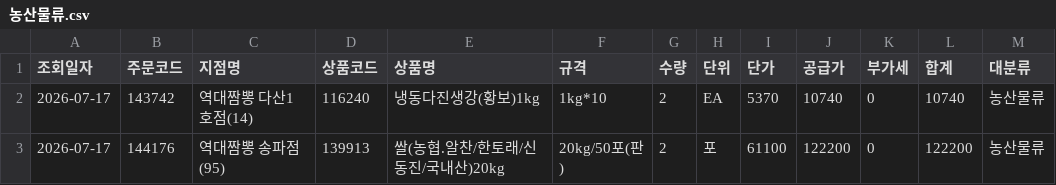
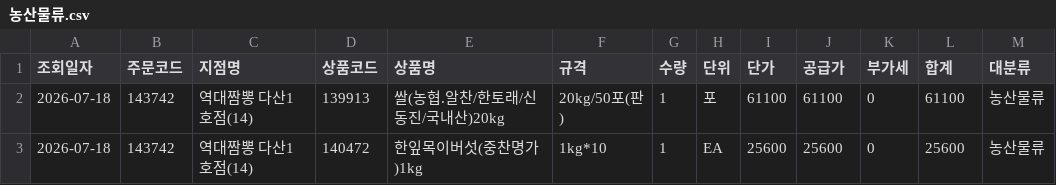
Before and after one commit to dampd21/Sajodaerim, a CSV file: output/by_category/농산물류.csv, drawn as a sheet.

```diff
--- a/output/by_category/농산물류.csv
+++ b/output/by_category/농산물류.csv
@@ -1,3 +1,3 @@
 조회일자,주문코드,지점명,상품코드,상품명,규격,수량,단위,단가,공급가,부가세,합계,대분류
-2026-07-17,143742,역대짬뽕 다산1호점(14),116240,냉동다진생강(황보)1kg,1kg*10,2,EA,5370,10740,0,10740,농산물류
-2026-07-17,144176,역대짬뽕 송파점(95),139913,쌀(농협.알찬/한토래/신동진/국내산)20kg,20kg/50포(판),2,포,61100,122200,0,122200,농산물류
+2026-07-18,143742,역대짬뽕 다산1호점(14),139913,쌀(농협.알찬/한토래/신동진/국내산)20kg,20kg/50포(판),1,포,61100,61100,0,61100,농산물류
+2026-07-18,143742,역대짬뽕 다산1호점(14),140472,한잎목이버섯(중찬명가)1kg,1kg*10,1,EA,25600,25600,0,25600,농산물류
```
Also changed, not shown: output/by_category/수산물류.csv, output/by_category/용품류.csv, 8 other files.
